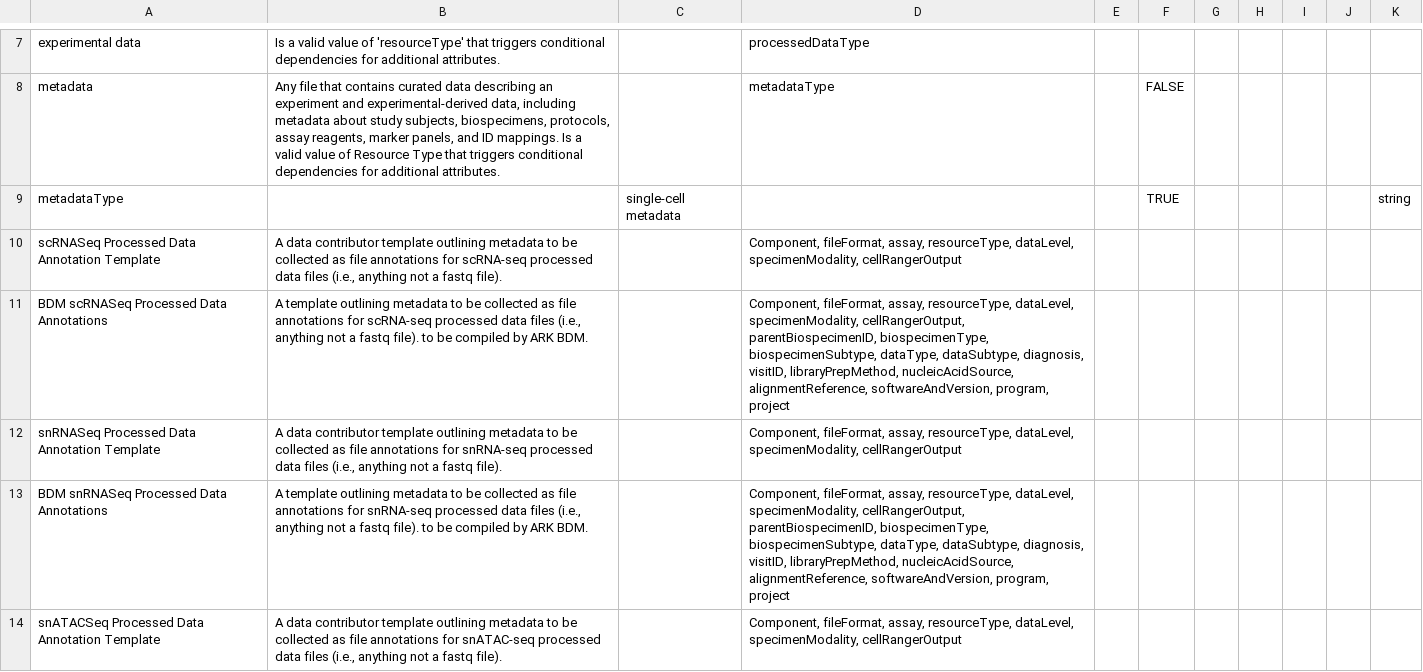
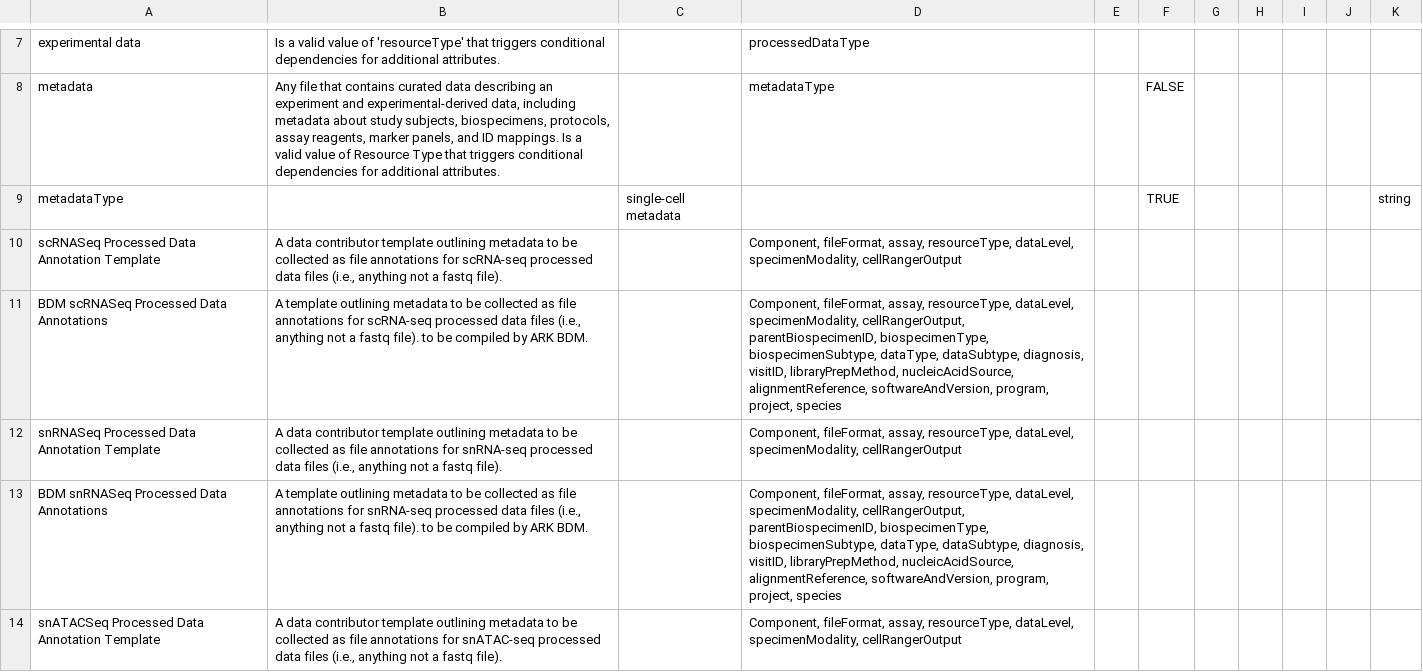
Before and after one commit to ARK-Portal/data_model, a CSV file: model_contexts/singlecell/ark.singlecell_context.csv, drawn as a sheet; only a part is shown, gaps mark what is left out; the diff covers the shown part only.

Commit message:
add 'species' as column to all BDM annotation templates and to clinical metadata template per issue #76

```diff
--- a/model_contexts/singlecell/ark.singlecell_context.csv
+++ b/model_contexts/singlecell/ark.singlecell_context.csv
@@ -10,5 +10,5 @@ metadataType,,single-cell metadata,,,TRUE,,,,,string
 scRNASeq Processed Data Annotation Template,"A data contributor template outlining metadata to be collected as file annotations for scRNA-seq processed data files (i.e., anything not a fastq file).",,"Component, fileFormat, assay, resourceType, dataLevel, specimenModality, cellRangerOutput",,,,,,,
-BDM scRNASeq Processed Data Annotations,"A template outlining metadata to be collected as file annotations for scRNA-seq processed data files (i.e., anything not a fastq file). to be compiled by ARK BDM.",,"Component, fileFormat, assay, resourceType, dataLevel, specimenModality, cellRangerOutput, parentBiospecimenID, biospecimenType, biospecimenSubtype, dataType, dataSubtype, diagnosis, visitID, libraryPrepMethod, nucleicAcidSource, alignmentReference, softwareAndVersion, program, project",,,,,,,
+BDM scRNASeq Processed Data Annotations,"A template outlining metadata to be collected as file annotations for scRNA-seq processed data files (i.e., anything not a fastq file). to be compiled by ARK BDM.",,"Component, fileFormat, assay, resourceType, dataLevel, specimenModality, cellRangerOutput, parentBiospecimenID, biospecimenType, biospecimenSubtype, dataType, dataSubtype, diagnosis, visitID, libraryPrepMethod, nucleicAcidSource, alignmentReference, softwareAndVersion, program, project, species",,,,,,,
 snRNASeq Processed Data Annotation Template,"A data contributor template outlining metadata to be collected as file annotations for snRNA-seq processed data files (i.e., anything not a fastq file).",,"Component, fileFormat, assay, resourceType, dataLevel, specimenModality, cellRangerOutput",,,,,,,
-BDM snRNASeq Processed Data Annotations,"A template outlining metadata to be collected as file annotations for snRNA-seq processed data files (i.e., anything not a fastq file). to be compiled by ARK BDM.",,"Component, fileFormat, assay, resourceType, dataLevel, specimenModality, cellRangerOutput, parentBiospecimenID, biospecimenType, biospecimenSubtype, dataType, dataSubtype, diagnosis, visitID, libraryPrepMethod, nucleicAcidSource, alignmentReference, softwareAndVersion, program, project",,,,,,,
+BDM snRNASeq Processed Data Annotations,"A template outlining metadata to be collected as file annotations for snRNA-seq processed data files (i.e., anything not a fastq file). to be compiled by ARK BDM.",,"Component, fileFormat, assay, resourceType, dataLevel, specimenModality, cellRangerOutput, parentBiospecimenID, biospecimenType, biospecimenSubtype, dataType, dataSubtype, diagnosis, visitID, libraryPrepMethod, nucleicAcidSource, alignmentReference, softwareAndVersion, program, project, species",,,,,,,
 snATACSeq Processed Data Annotation Template,"A data contributor template outlining metadata to be collected as file annotations for snATAC-seq processed data files (i.e., anything not a fastq file).",,"Component, fileFormat, assay, resourceType, dataLevel, specimenModality, cellRangerOutput",,,,,,,
```
Also changed, not shown: 2 edited cells elsewhere in this file, model_contexts/clinical/ark.clinical_context.csv, model_contexts/fastq/ark.fastq_context.csv, 3 other files.
